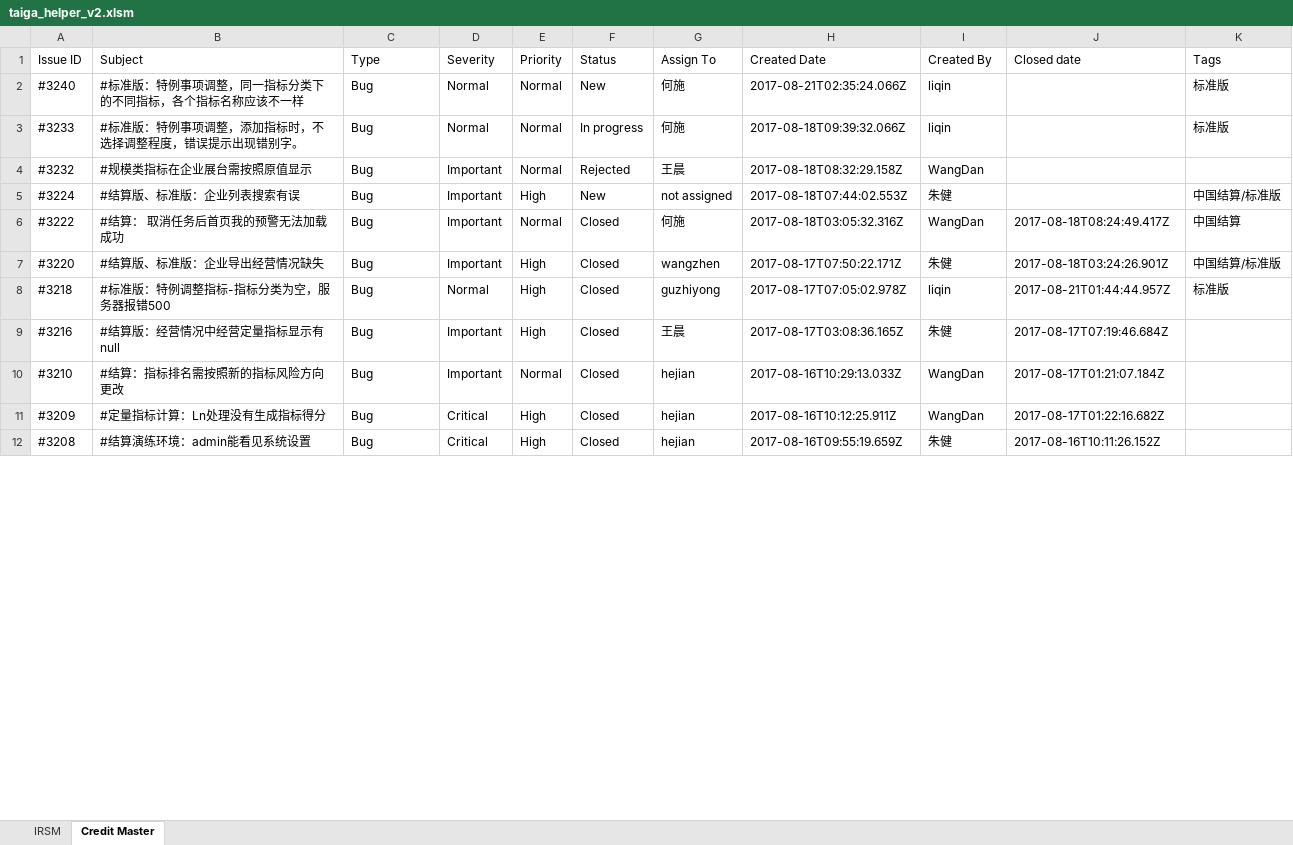
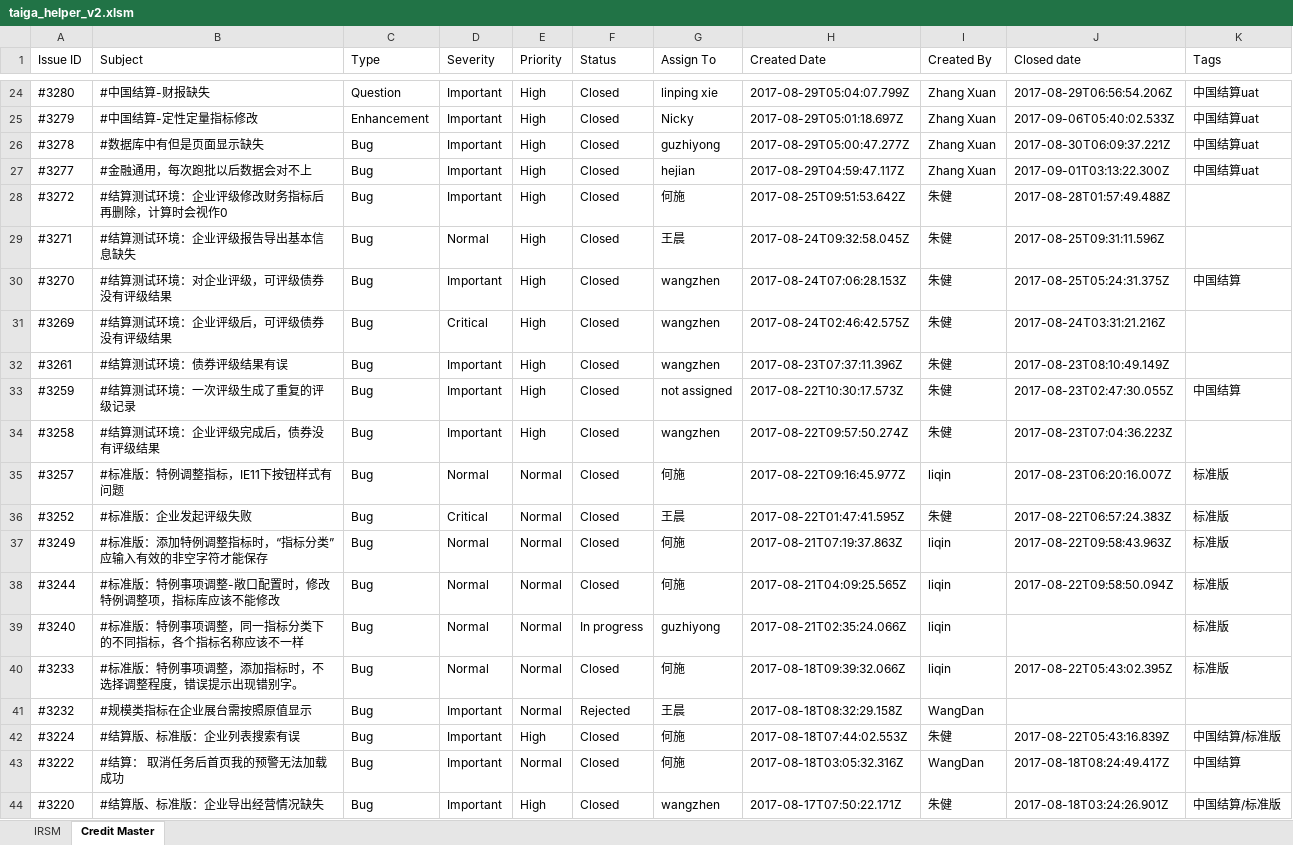
Before and after one commit to genghuiluo/taiga_helper, an Excel workbook: vba-tool/taiga_helper_v2.xlsm, sheet Credit Master, drawn as a sheet; only a part is shown, gaps mark what is left out; the shorter side is filled out with more unchanged rows; values as stored, in another font and other column widths than the file's, no borders; addresses are those after the commit; the diff covers the shown part only; the diff names each change by its address in the sheet, - before the commit and + after, or states it on an @@ line.

```diff
--- a/vba-tool/taiga_helper_v2.xlsm (sheet Credit Master)
+++ b/vba-tool/taiga_helper_v2.xlsm (sheet Credit Master)
+row 24: #3280 | #中国结算-财报缺失 | Question | Important | High | Closed | linping xie | 2017-08-29T05:04:07.799Z | Zhang Xuan | 2017-08-29T06:56:54.206Z | 中国结算uat
+row 25: #3279 | #中国结算-定性定量指标修改 | Enhancement | Important | High | Closed | Nicky | 2017-08-29T05:01:18.697Z | Zhang Xuan | 2017-09-06T05:40:02.533Z | 中国结算uat
+row 26: #3278 | #数据库中有但是页面显示缺失 | Bug | Important | High | Closed | guzhiyong | 2017-08-29T05:00:47.277Z | Zhang Xuan | 2017-08-30T06:09:37.221Z | 中国结算uat
+row 27: #3277 | #金融通用，每次跑批以后数据会对不上 | Bug | Important | High | Closed | hejian | 2017-08-29T04:59:47.117Z | Zhang Xuan | 2017-09-01T03:13:22.300Z | 中国结算uat
+row 28: #3272 | #结算测试环境：企业评级修改财务指标后再删除，计算时会视作0 | Bug | Important | High | Closed | 何施 | 2017-08-25T09:51:53.642Z | 朱健 | 2017-08-28T01:57:49.488Z
+row 29: #3271 | #结算测试环境：企业评级报告导出基本信息缺失 | Bug | Normal | High | Closed | 王晨 | 2017-08-24T09:32:58.045Z | 朱健 | 2017-08-25T09:31:11.596Z
+row 30: #3270 | #结算测试环境：对企业评级，可评级债券没有评级结果 | Bug | Important | High | Closed | wangzhen | 2017-08-24T07:06:28.153Z | 朱健 | 2017-08-25T05:24:31.375Z | 中国结算
+row 31: #3269 | #结算测试环境：企业评级后，可评级债券没有评级结果 | Bug | Critical | High | Closed | wangzhen | 2017-08-24T02:46:42.575Z | 朱健 | 2017-08-24T03:31:21.216Z
+row 32: #3261 | #结算测试环境：债券评级结果有误 | Bug | Important | High | Closed | wangzhen | 2017-08-23T07:37:11.396Z | 朱健 | 2017-08-23T08:10:49.149Z
+row 33: #3259 | #结算测试环境：一次评级生成了重复的评级记录 | Bug | Important | High | Closed | not assigned | 2017-08-22T10:30:17.573Z | 朱健 | 2017-08-23T02:47:30.055Z | 中国结算
+row 34: #3258 | #结算测试环境：企业评级完成后，债券没有评级结果 | Bug | Important | High | Closed | wangzhen | 2017-08-22T09:57:50.274Z | 朱健 | 2017-08-23T07:04:36.223Z
+row 35: #3257 | #标准版：特例调整指标，IE11下按钮样式有问题 | Bug | Normal | Normal | Closed | 何施 | 2017-08-22T09:16:45.977Z | liqin | 2017-08-23T06:20:16.007Z | 标准版
+row 36: #3252 | #标准版：企业发起评级失败 | Bug | Critical | Normal | Closed | 王晨 | 2017-08-22T01:47:41.595Z | 朱健 | 2017-08-22T06:57:24.383Z | 标准版
+row 37: #3249 | #标准版：添加特例调整指标时，“指标分类”应输入有效的非空字符才能保存 | Bug | Normal | Normal | Closed | 何施 | 2017-08-21T07:19:37.863Z | liqin | 2017-08-22T09:58:43.963Z | 标准版
+row 38: #3244 | #标准版：特例事项调整-敞口配置时，修改特例调整项，指标库应该不能修改 | Bug | Normal | Normal | Closed | 何施 | 2017-08-21T04:09:25.565Z | liqin | 2017-08-22T09:58:50.094Z | 标准版
-F39 (Status): New
+F39 (Status): In progress
-G39 (Assign To): 何施
+G39 (Assign To): guzhiyong
-F40 (Status): In progress
+F40 (Status): Closed
-J40 (Closed date): (empty)
+J40 (Closed date): 2017-08-22T05:43:02.395Z
-F42 (Status): New
+F42 (Status): Closed
-G42 (Assign To): not assigned
+G42 (Assign To): 何施
-J42 (Closed date): (empty)
+J42 (Closed date): 2017-08-22T05:43:16.839Z
```
Also changed, not shown: 22 added rows and 18 edited cells elsewhere in this sheet, sheet IRSM, 5 other files.
